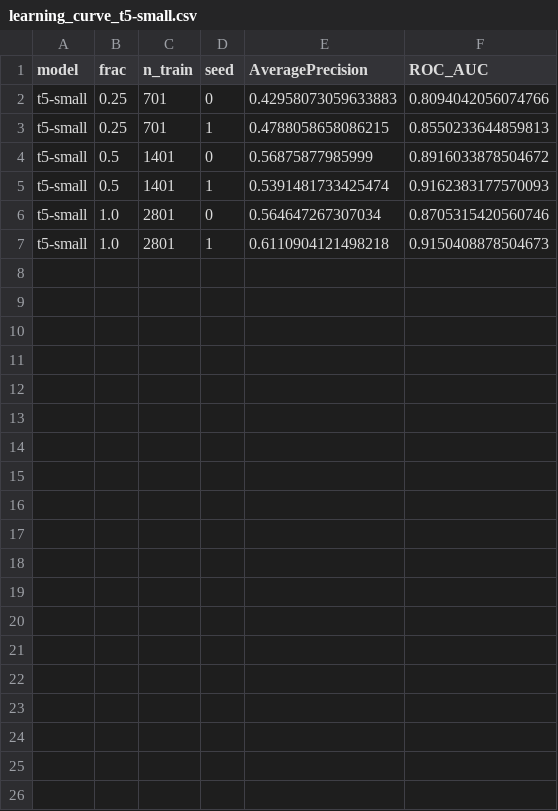
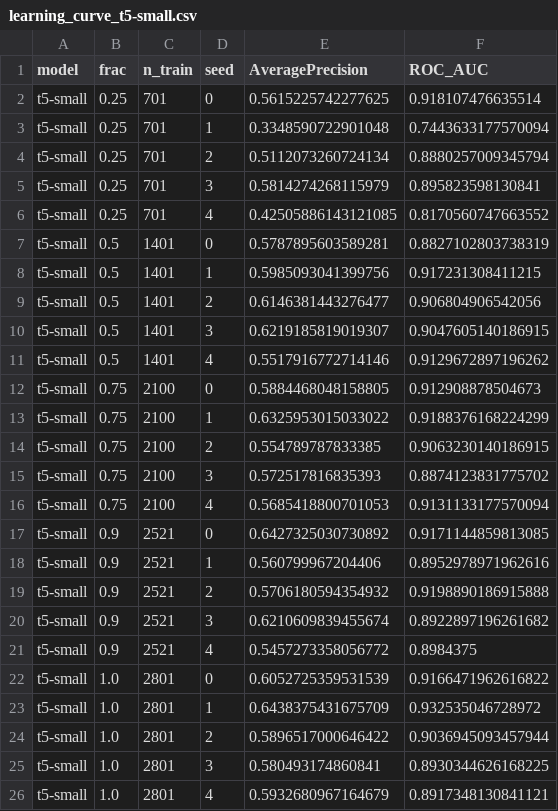
Before and after one commit to destiny-evidence/impact-case-1, a CSV file: data/models/testing/inout/results/learning_curve_t5-small.csv, drawn as a sheet.

```diff
--- a/data/models/testing/inout/results/learning_curve_t5-small.csv
+++ b/data/models/testing/inout/results/learning_curve_t5-small.csv
@@ -1,7 +1,26 @@
 model,frac,n_train,seed,AveragePrecision,ROC_AUC
-t5-small,0.25,701,0,0.42958073059633883,0.8094042056074766
-t5-small,0.25,701,1,0.4788058658086215,0.8550233644859813
-t5-small,0.5,1401,0,0.56875877985999,0.8916033878504672
-t5-small,0.5,1401,1,0.5391481733425474,0.9162383177570093
-t5-small,1.0,2801,0,0.564647267307034,0.8705315420560746
-t5-small,1.0,2801,1,0.6110904121498218,0.9150408878504673
+t5-small,0.25,701,0,0.5615225742277625,0.918107476635514
+t5-small,0.25,701,1,0.3348590722901048,0.7443633177570094
+t5-small,0.25,701,2,0.5112073260724134,0.8880257009345794
+t5-small,0.25,701,3,0.5814274268115979,0.895823598130841
+t5-small,0.25,701,4,0.42505886143121085,0.8170560747663552
+t5-small,0.5,1401,0,0.5787895603589281,0.8827102803738319
+t5-small,0.5,1401,1,0.5985093041399756,0.917231308411215
+t5-small,0.5,1401,2,0.6146381443276477,0.906804906542056
+t5-small,0.5,1401,3,0.6219185819019307,0.9047605140186915
+t5-small,0.5,1401,4,0.5517916772714146,0.9129672897196262
+t5-small,0.75,2100,0,0.5884468048158805,0.912908878504673
+t5-small,0.75,2100,1,0.6325953015033022,0.9188376168224299
+t5-small,0.75,2100,2,0.554789787833385,0.9063230140186915
+t5-small,0.75,2100,3,0.572517816835393,0.8874123831775702
+t5-small,0.75,2100,4,0.5685418800701053,0.9131133177570094
+t5-small,0.9,2521,0,0.6427325030730892,0.9171144859813085
+t5-small,0.9,2521,1,0.560799967204406,0.8952978971962616
+t5-small,0.9,2521,2,0.5706180594354932,0.9198890186915888
+t5-small,0.9,2521,3,0.6210609839455674,0.8922897196261682
+t5-small,0.9,2521,4,0.5457273358056772,0.8984375
+t5-small,1.0,2801,0,0.6052725359531539,0.9166471962616822
+t5-small,1.0,2801,1,0.6438375431675709,0.932535046728972
+t5-small,1.0,2801,2,0.5896517000646422,0.9036945093457944
+t5-small,1.0,2801,3,0.580493174860841,0.8930344626168225
+t5-small,1.0,2801,4,0.5932680967164679,0.8917348130841121
```
Also changed, not shown: data/models/testing/inout/results/learning_curve_climatebert.csv, data/models/testing/inout/results/learning_curve_logreg.csv, 19 other files.
